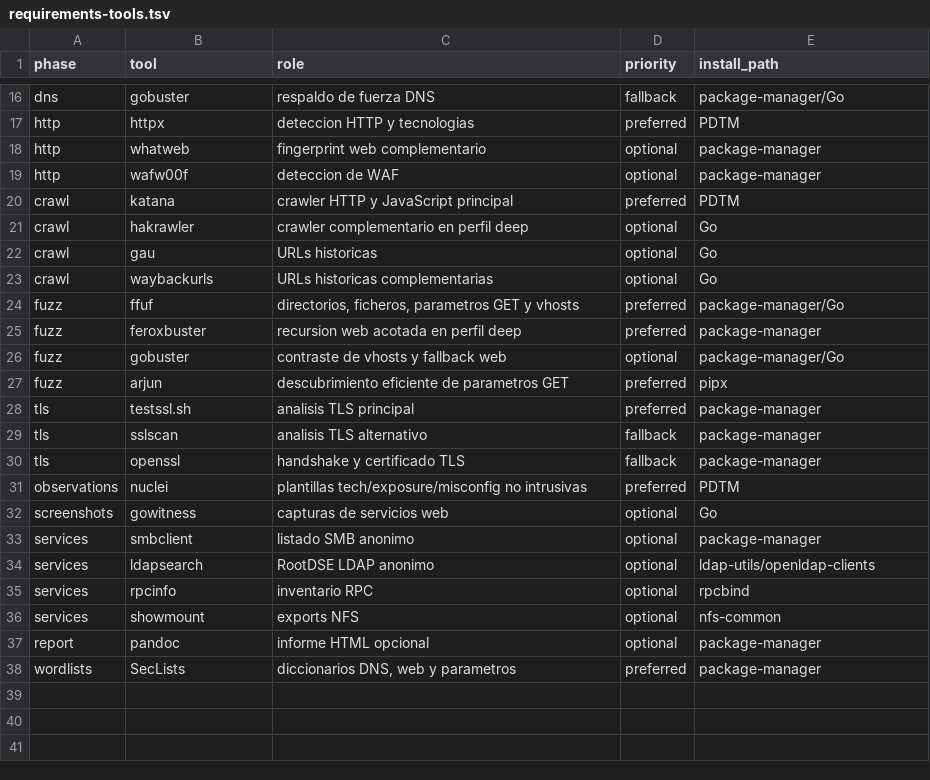
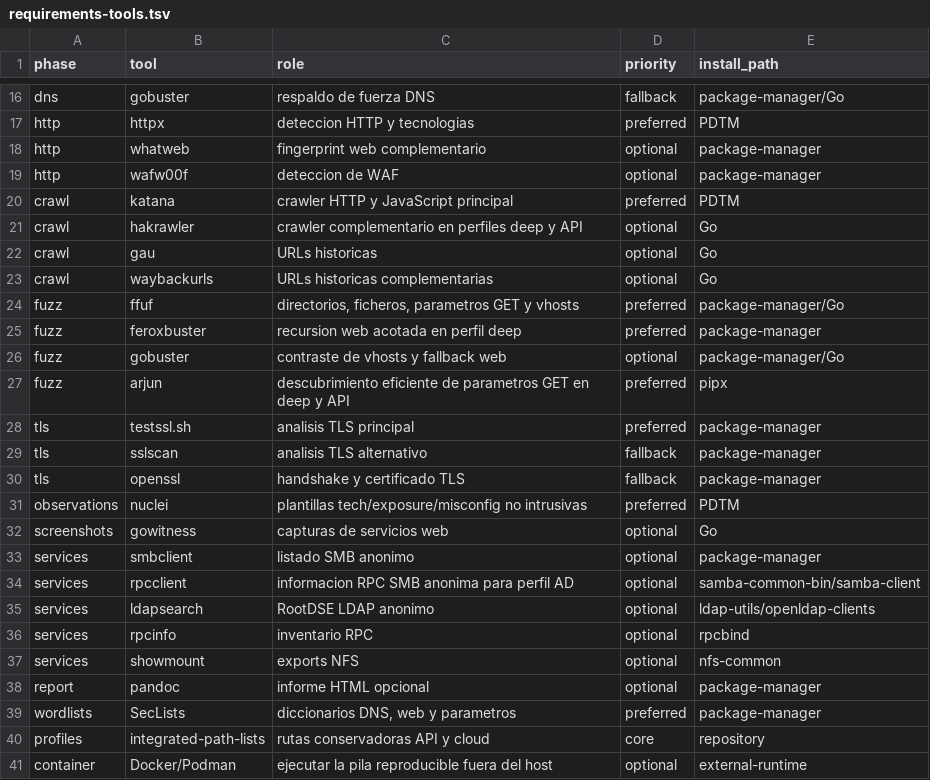
Before and after one commit to rumbletomb/rekon, a TSV file: requirements-tools.tsv, drawn as a sheet; only a part is shown, gaps mark what is left out.

Commit message:
Release REKON 1.2.0
Add a pinned reproducible container and dedicated Active Directory, API, cloud, and OT profiles, with documentation, guardrails, offline tests, and container CI.

```diff
--- a/requirements-tools.tsv
+++ b/requirements-tools.tsv
@@ -20,3 +20,3 @@ http	wafw00f	deteccion de WAF	optional	package-manager
 crawl	katana	crawler HTTP y JavaScript principal	preferred	PDTM
-crawl	hakrawler	crawler complementario en perfil deep	optional	Go
+crawl	hakrawler	crawler complementario en perfiles deep y API	optional	Go
 crawl	gau	URLs historicas	optional	Go
@@ -26,3 +26,3 @@ fuzz	feroxbuster	recursion web acotada en perfil deep	preferred	package-manager
 fuzz	gobuster	contraste de vhosts y fallback web	optional	package-manager/Go
-fuzz	arjun	descubrimiento eficiente de parametros GET	preferred	pipx
+fuzz	arjun	descubrimiento eficiente de parametros GET en deep y API	preferred	pipx
 tls	testssl.sh	analisis TLS principal	preferred	package-manager
@@ -33,2 +33,3 @@ screenshots	gowitness	capturas de servicios web	optional	Go
 services	smbclient	listado SMB anonimo	optional	package-manager
+services	rpcclient	informacion RPC SMB anonima para perfil AD	optional	samba-common-bin/samba-client
 services	ldapsearch	RootDSE LDAP anonimo	optional	ldap-utils/openldap-clients
@@ -38 +39,3 @@ report	pandoc	informe HTML opcional	optional	package-manager
 wordlists	SecLists	diccionarios DNS, web y parametros	preferred	package-manager
+profiles	integrated-path-lists	rutas conservadoras API y cloud	core	repository
+container	Docker/Podman	ejecutar la pila reproducible fuera del host	optional	external-runtime
```
Also changed, not shown: 19 other files.
